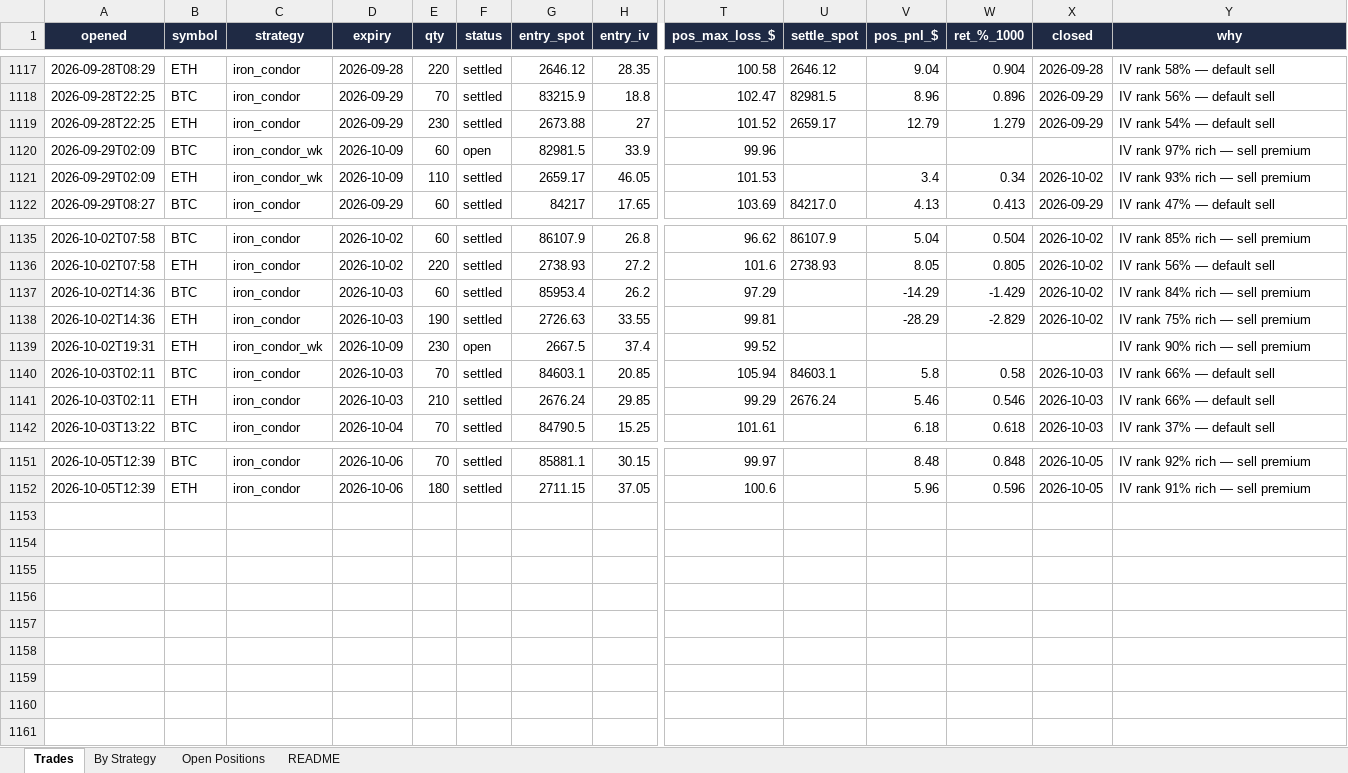
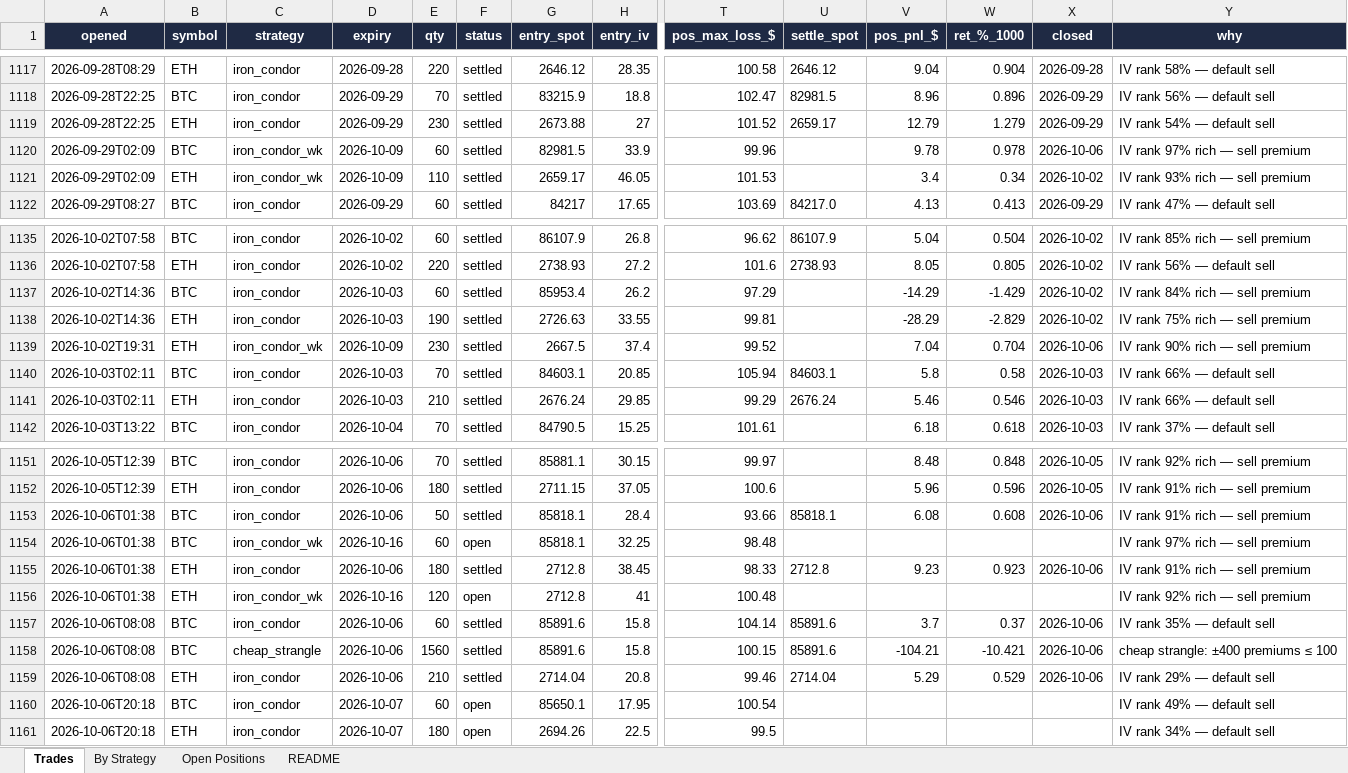
Before and after one commit to Ayushtambi2011/deltahedge-bot, an Excel workbook: OUTPUT FILE.xlsx, sheet Trades, drawn as a sheet; only a part is shown, gaps mark what is left out; values as stored, in another font and other column widths than the file's, no borders; rows hold the shown columns only; the diff names each change by its address in the sheet, - before the commit and + after, or states it on an @@ line.

```diff
--- a/OUTPUT FILE.xlsx (sheet Trades)
+++ b/OUTPUT FILE.xlsx (sheet Trades)
-F1120 (status): open
+F1120 (status): settled
-V1120 (pos_pnl_$): (empty)
+V1120 (pos_pnl_$): 9.78
-W1120 (ret_%_1000): (empty)
+W1120 (ret_%_1000): 0.978
-X1120 (closed): (empty)
+X1120 (closed): 2026-10-06
-F1139 (status): open
+F1139 (status): settled
-V1139 (pos_pnl_$): (empty)
+V1139 (pos_pnl_$): 7.04
-W1139 (ret_%_1000): (empty)
+W1139 (ret_%_1000): 0.704
-X1139 (closed): (empty)
+X1139 (closed): 2026-10-06
+row 1153: 2026-10-06T01:38 | BTC | iron_condor | 2026-10-06 | 50 | settled | 85818.1 | 28.4 | 93.66 | 85818.1 | 6.08 | 0.608 | 2026-10-06 | IV rank 91% rich — sell premium
+row 1154: 2026-10-06T01:38 | BTC | iron_condor_wk | 2026-10-16 | 60 | open | 85818.1 | 32.25 | 98.48 |  |  |  |  | IV rank 97% rich — sell premium
+row 1155: 2026-10-06T01:38 | ETH | iron_condor | 2026-10-06 | 180 | settled | 2712.8 | 38.45 | 98.33 | 2712.8 | 9.23 | 0.923 | 2026-10-06 | IV rank 91% rich — sell premium
+row 1156: 2026-10-06T01:38 | ETH | iron_condor_wk | 2026-10-16 | 120 | open | 2712.8 | 41 | 100.48 |  |  |  |  | IV rank 92% rich — sell premium
+row 1157: 2026-10-06T08:08 | BTC | iron_condor | 2026-10-06 | 60 | settled | 85891.6 | 15.8 | 104.14 | 85891.6 | 3.7 | 0.37 | 2026-10-06 | IV rank 35% — default sell
+row 1158: 2026-10-06T08:08 | BTC | cheap_strangle | 2026-10-06 | 1560 | settled | 85891.6 | 15.8 | 100.15 | 85891.6 | -104.21 | -10.421 | 2026-10-06 | cheap strangle: ±400 premiums ≤ 100
+row 1159: 2026-10-06T08:08 | ETH | iron_condor | 2026-10-06 | 210 | settled | 2714.04 | 20.8 | 99.46 | 2714.04 | 5.29 | 0.529 | 2026-10-06 | IV rank 29% — default sell
+row 1160: 2026-10-06T20:18 | BTC | iron_condor | 2026-10-07 | 60 | open | 85650.1 | 17.95 | 100.54 |  |  |  |  | IV rank 49% — default sell
+row 1161: 2026-10-06T20:18 | ETH | iron_condor | 2026-10-07 | 180 | open | 2694.26 | 22.5 | 99.5 |  |  |  |  | IV rank 34% — default sell
```
Also changed, not shown: sheet Open Positions, sheet By Strategy, sheet README, 1 other file.
